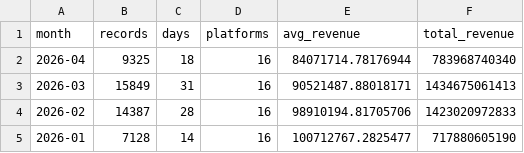
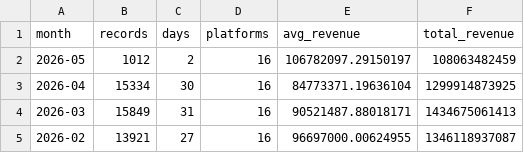
Before and after one commit to iraeee/media-commerce-insights, a CSV file: monthly_stats.csv, drawn as a sheet.

```diff
--- a/monthly_stats.csv
+++ b/monthly_stats.csv
@@ -1,5 +1,5 @@
 month,records,days,platforms,avg_revenue,total_revenue
-2026-04,9325,18,16,84071714.78176944,783968740340
+2026-05,1012,2,16,106782097.29150197,108063482459
+2026-04,15334,30,16,84773371.19636104,1299914873925
 2026-03,15849,31,16,90521487.88018171,1434675061413
-2026-02,14387,28,16,98910194.81705706,1423020972833
-2026-01,7128,14,16,100712767.2825477,717880605190
+2026-02,13921,27,16,96697000.00624955,1346118937087
```
Also changed, not shown: 1 other file.
